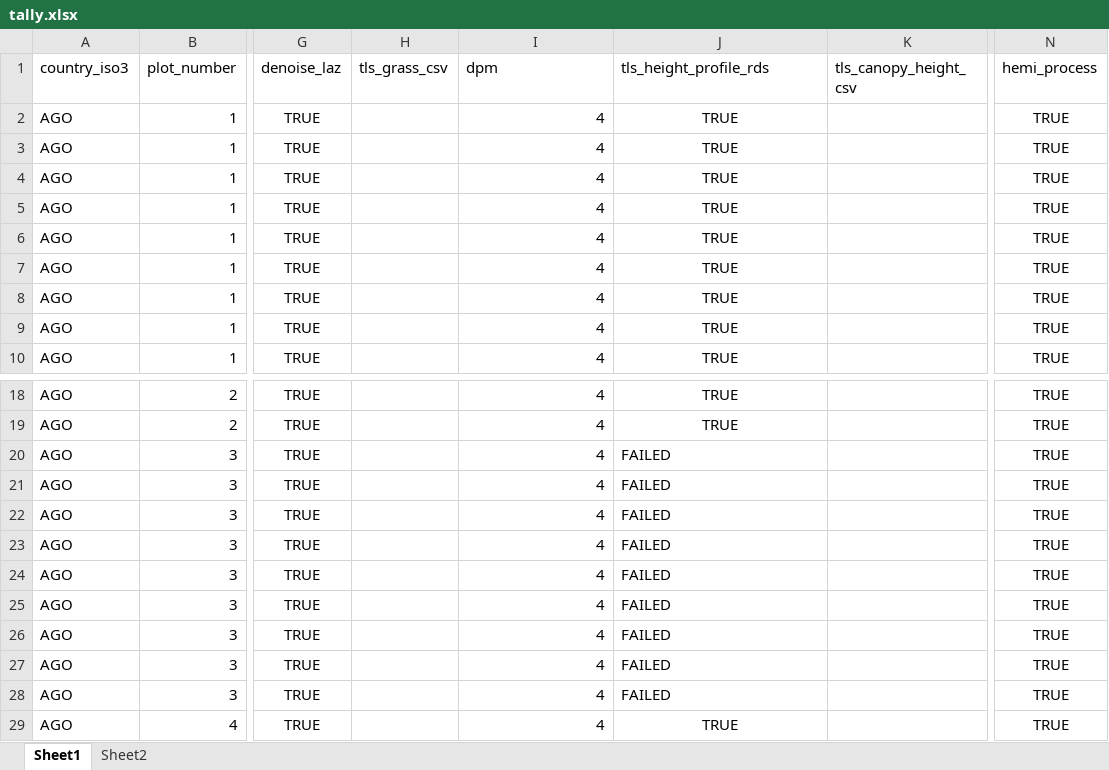
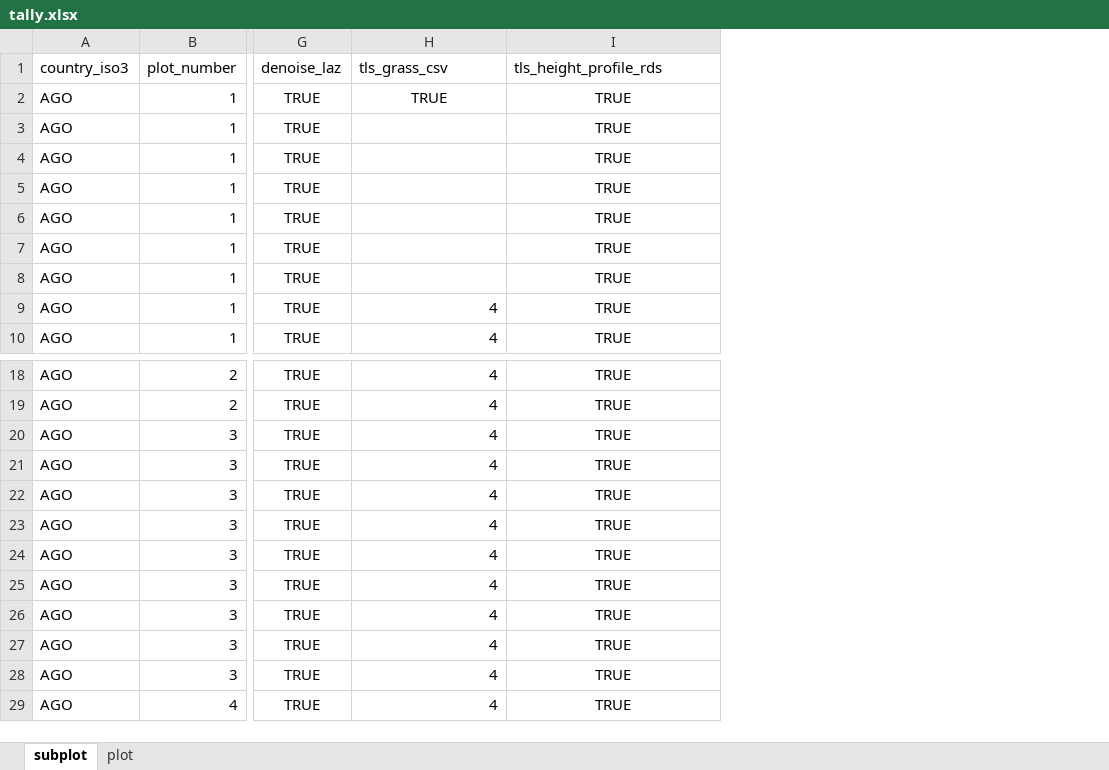
Before and after one commit to johngodlee/miombo_tls, an Excel workbook: tally.xlsx, sheet subplot, drawn as a sheet; only a part is shown, gaps mark what is left out; values as stored, in another font and other column widths than the file's, no borders; removed rows and columns are numbered as before the commit, all else as after; the diff covers the shown part only; the diff names each change by its address in the sheet, - before the commit and + after, or states it on an @@ line.

```diff
--- a/tally.xlsx (sheet subplot)
+++ b/tally.xlsx (sheet subplot)
-sheet tab: Sheet1
+sheet tab: subplot
-sheet tab: Sheet2
+sheet tab: plot
-column H (tls_grass_csv), empty
-column K (tls_canopy_height_csv), empty
-column N (hemi_process), rows 2-10: all TRUE; rows 18-29: all TRUE
-H1: dpm
+H1: tls_grass_csv
-H2 (tls_grass_csv): 4
+H2 (tls_grass_csv): TRUE
-H2 alignment: right
+H2 alignment: center
-H3:H8 (tls_grass_csv): 4
+H3:H8 (tls_grass_csv): (empty)
-I20:I28 (tls_height_profile_rds): FAILED
+I20:I28 (tls_height_profile_rds): TRUE
-I20:I28 alignment: left
+I20:I28 alignment: center
```
Also changed, not shown: 27 edited cells and cell formats elsewhere in this sheet, 5 other files.
